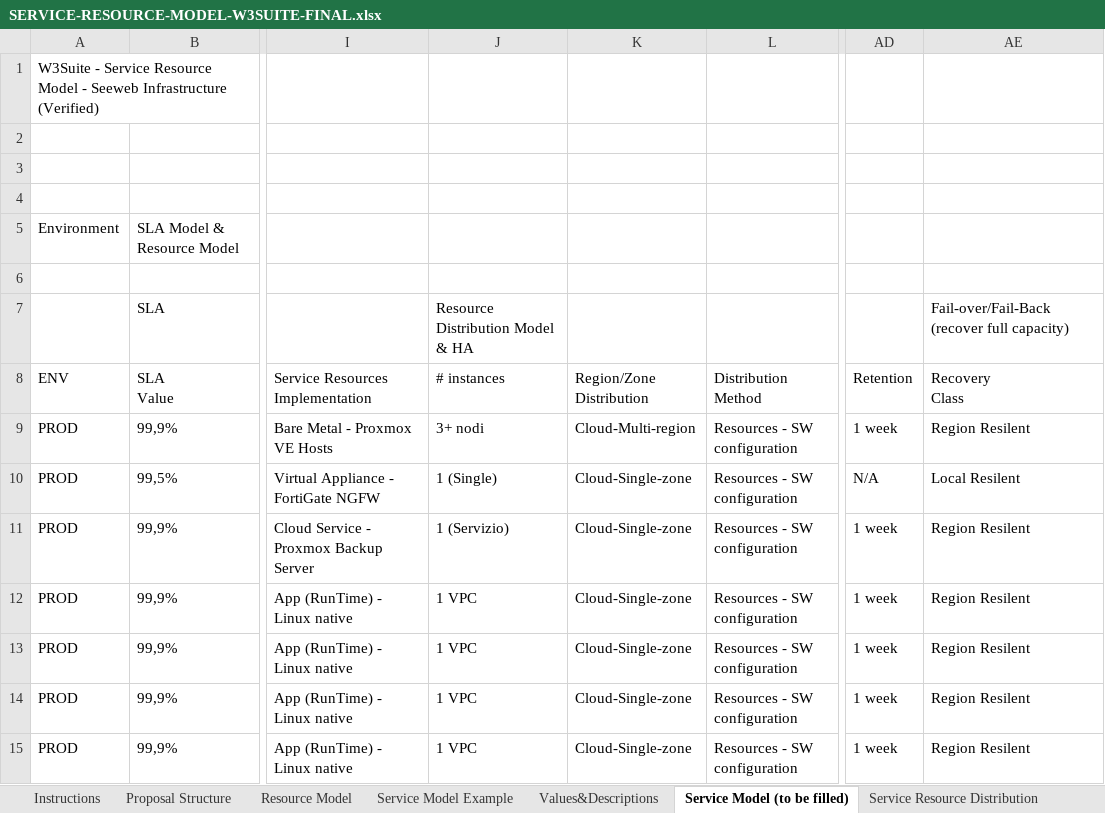
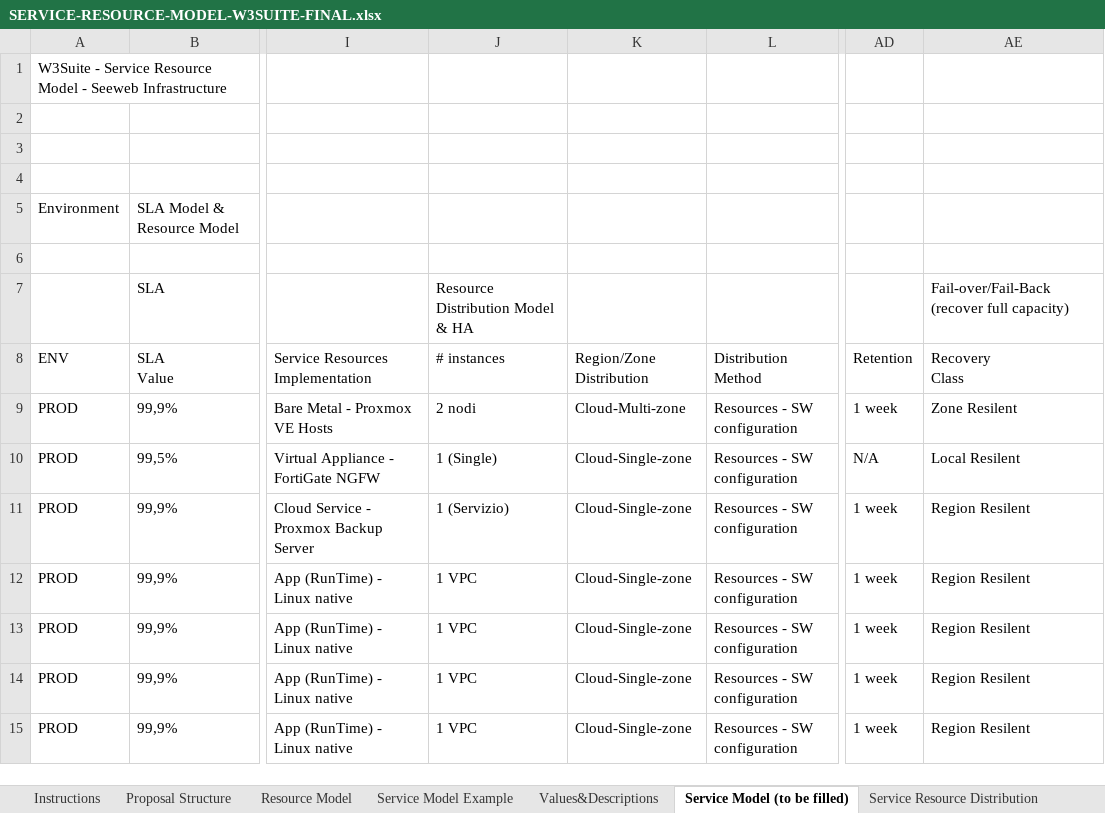
Before and after one commit to AScozzari/W3suitever1, an Excel workbook: docs/gara-appalto/SERVICE-RESOURCE-MODEL-W3SUITE-FINAL.xlsx, sheet Service Model (to be filled), drawn as a sheet; only a part is shown, gaps mark what is left out; values as stored, in another font and other column widths than the file's, no borders; the diff names each change by its address in the sheet, - before the commit and + after, or states it on an @@ line.

```diff
--- a/docs/gara-appalto/SERVICE-RESOURCE-MODEL-W3SUITE-FINAL.xlsx (sheet Service Model (to be filled))
+++ b/docs/gara-appalto/SERVICE-RESOURCE-MODEL-W3SUITE-FINAL.xlsx (sheet Service Model (to be filled))
-A1 (ENV): …Seeweb Infrastructure (Verified)
+A1 (ENV): …Seeweb Infrastructure
-J9 (# instances): 3+ nodi
+J9 (# instances): 2 nodi
-K9 (Region/Zone Distribution): Cloud-Multi-region
+K9 (Region/Zone Distribution): Cloud-Multi-zone
-AE9 (Recovery Class): Region Resilent
+AE9 (Recovery Class): Zone Resilent
```
Also changed, not shown: sheet Service Resource Distribution.
